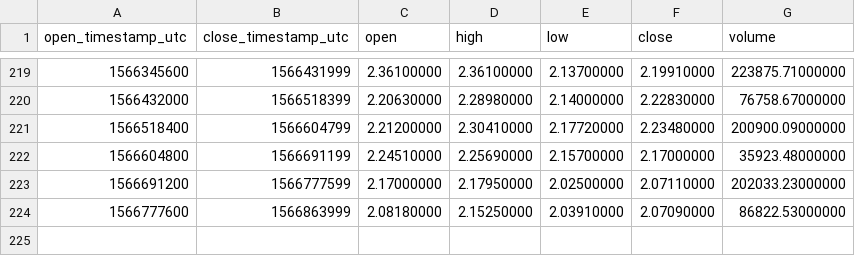
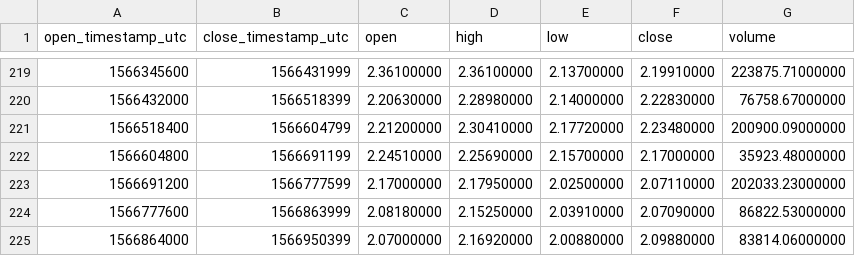
Before and after one commit to cryptobigbro/binance-LINKUSDC, a CSV file: binance-LINKUSDC-1d.csv, drawn as a sheet; only a part is shown, gaps mark what is left out.

```diff
--- a/binance-LINKUSDC-1d.csv
+++ b/binance-LINKUSDC-1d.csv
@@ -224 +224,2 @@ open_timestamp_utc,close_timestamp_utc,open,high,low,close,volume
 1566777600,1566863999,2.08180000,2.15250000,2.03910000,2.07090000,86822.53000000
+1566864000,1566950399,2.07000000,2.16920000,2.00880000,2.09880000,83814.06000000
```
Also changed, not shown: binance-LINKUSDC-1h.csv.
